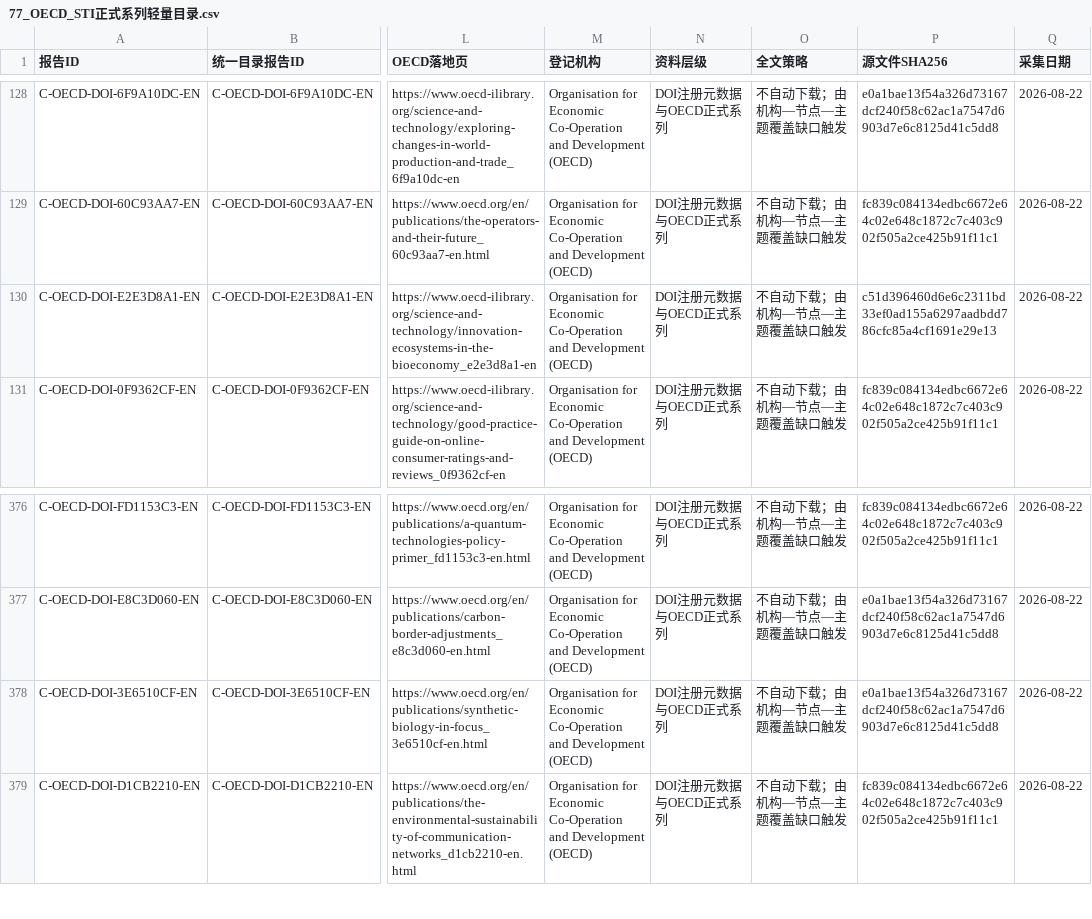
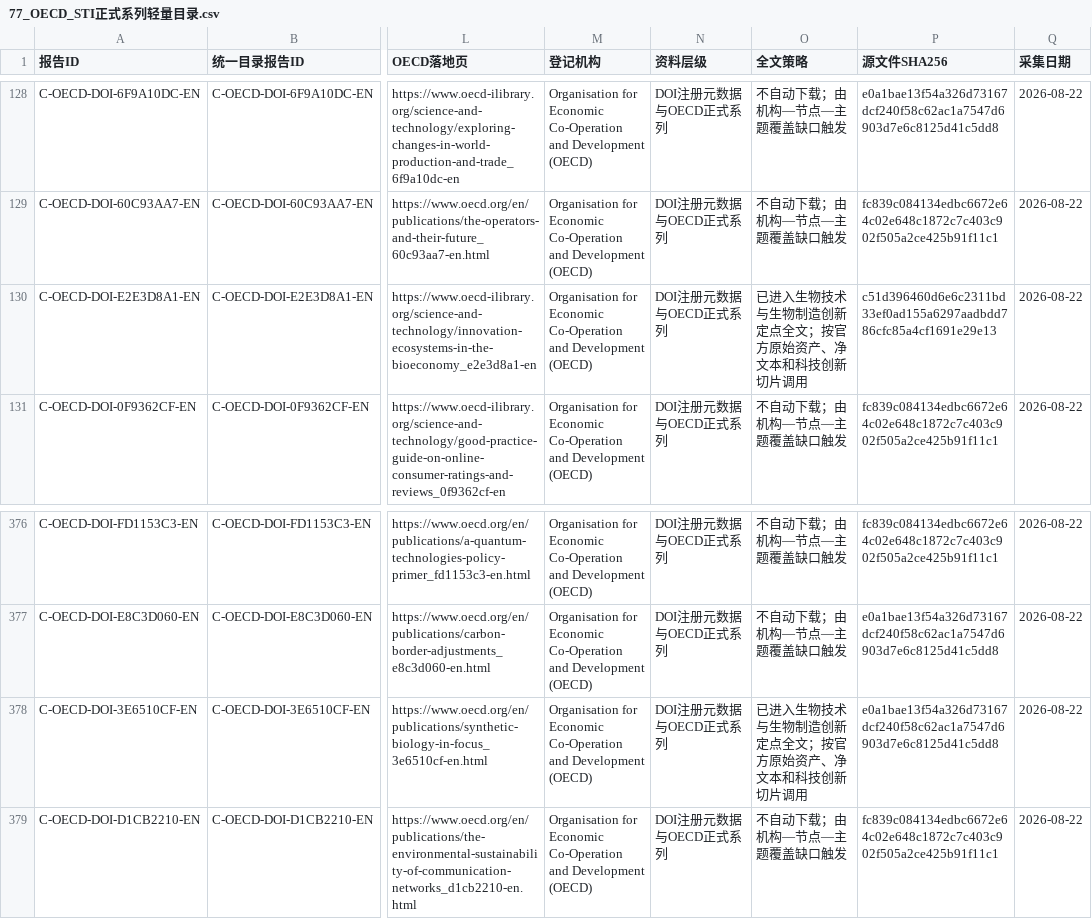
Before and after one commit to zhonghuaongteng/thinktank-report-archive, a CSV file: 国际主要科技智库观点演变_研判/77_OECD_STI正式系列轻量目录.csv, drawn as a sheet; only a part is shown, gaps mark what is left out; the diff names each change by its address in the sheet, - before the commit and + after, or states it on an @@ line.

```diff
--- a/国际主要科技智库观点演变_研判/77_OECD_STI正式系列轻量目录.csv
+++ b/国际主要科技智库观点演变_研判/77_OECD_STI正式系列轻量目录.csv
-O130 (全文策略): 不自动下载；由机构—节点—主题覆盖缺口触发
+O130 (全文策略): 已进入生物技术与生物制造创新定点全文；按官方原始资产、净文本和科技创新切片调用
-O378 (全文策略): 不自动下载；由机构—节点—主题覆盖缺口触发
+O378 (全文策略): 已进入生物技术与生物制造创新定点全文；按官方原始资产、净文本和科技创新切片调用
```
Also changed, not shown: 国际主要科技智库观点演变_研判/174_FAS报告与政策备忘录近十年轻量总目录.csv, 国际主要科技智库观点演变_研判/202_acatech科学与技术创新正式成果轻量总目录.csv, 27 other files.
